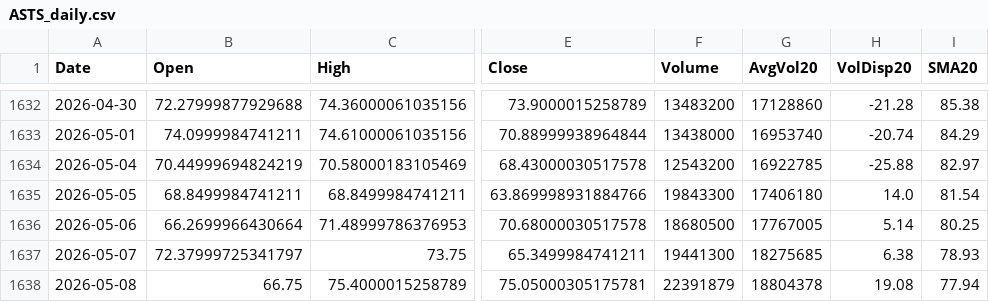
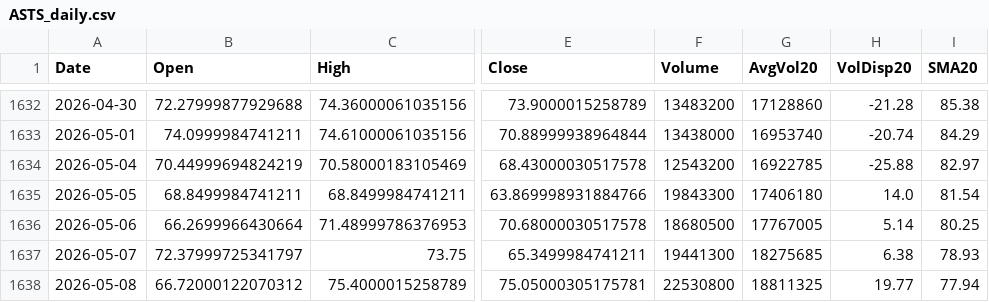
Before and after one commit to Junwoo-Genius/market-snapshot, a CSV file: public/csv/ASTS_daily.csv, drawn as a sheet; only a part is shown, gaps mark what is left out; the diff names each change by its address in the sheet, - before the commit and + after, or states it on an @@ line.

```diff
--- a/public/csv/ASTS_daily.csv
+++ b/public/csv/ASTS_daily.csv
-B1638 (Open): 66.75
+B1638 (Open): 66.72000122070312
-F1638 (Volume): 22391879
+F1638 (Volume): 22530800
-G1638 (AvgVol20): 18804378
+G1638 (AvgVol20): 18811325
-H1638 (VolDisp20): 19.08
+H1638 (VolDisp20): 19.77
```
Also changed, not shown: public/csv/CRCL_daily.csv, public/csv/META_daily.csv, 26 other files.
